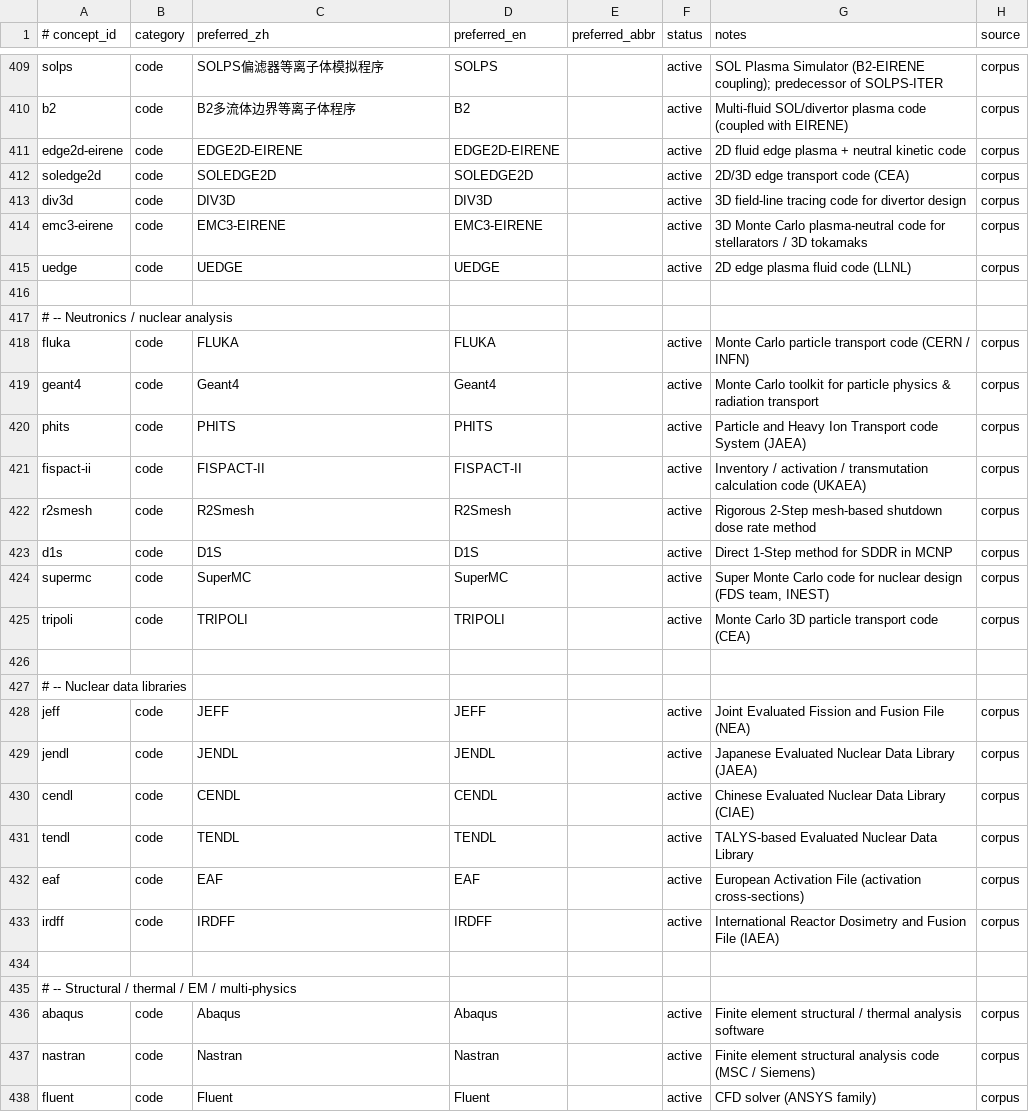
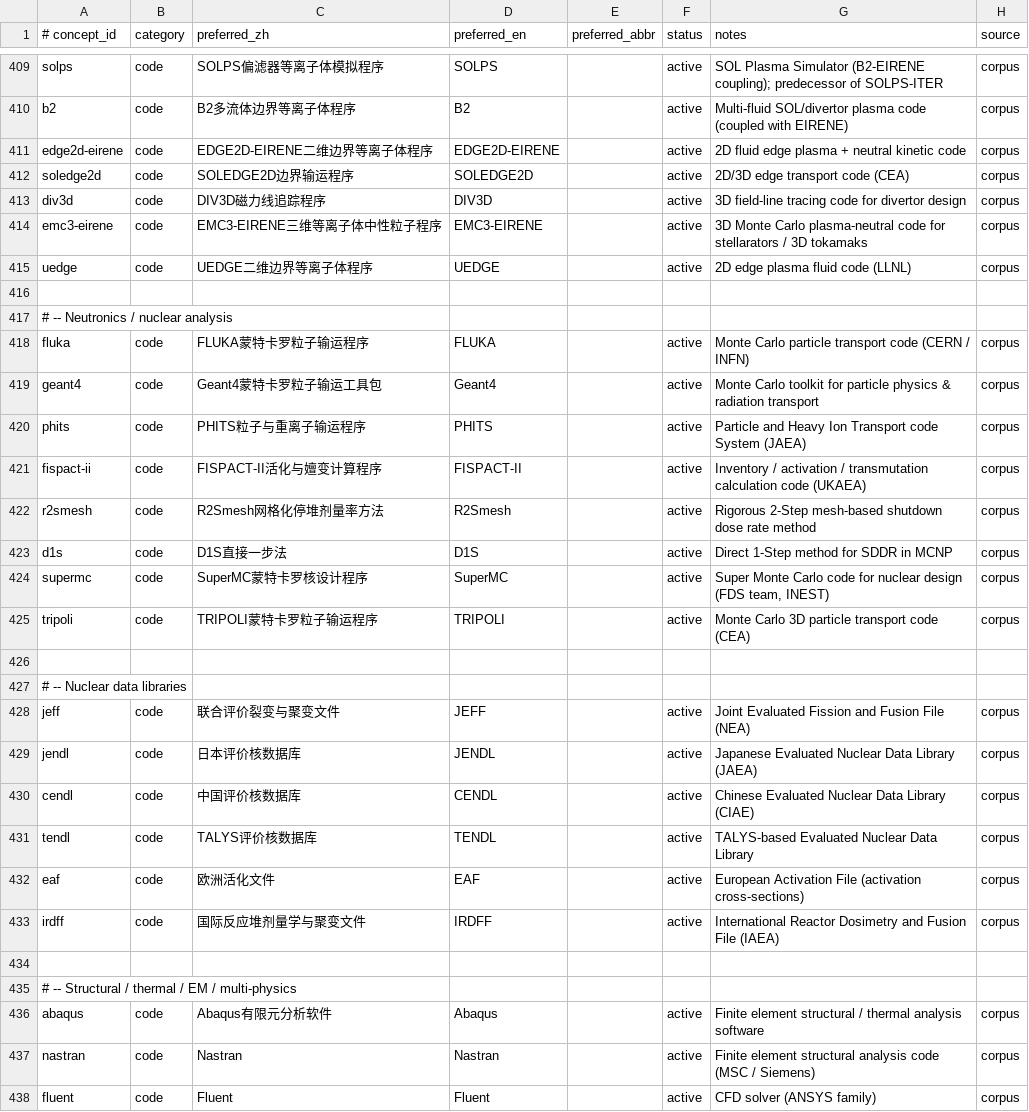
Before and after one commit to zxkjack123/fusion-terms, a TSV file: terms/registry/concepts.tsv, drawn as a sheet; only a part is shown, gaps mark what is left out.

Commit message:
feat(registry): add W3b preferred names batch-04 (#T-4973)

```diff
--- a/terms/registry/concepts.tsv
+++ b/terms/registry/concepts.tsv
@@ -410,28 +410,28 @@ solps	code	SOLPS偏滤器等离子体模拟程序	SOLPS		active	SOL Plasma Simul
 b2	code	B2多流体边界等离子体程序	B2		active	Multi-fluid SOL/divertor plasma code (coupled with EIRENE)	corpus
-edge2d-eirene	code	EDGE2D-EIRENE	EDGE2D-EIRENE		active	2D fluid edge plasma + neutral kinetic code	corpus
-soledge2d	code	SOLEDGE2D	SOLEDGE2D		active	2D/3D edge transport code (CEA)	corpus
-div3d	code	DIV3D	DIV3D		active	3D field-line tracing code for divertor design	corpus
-emc3-eirene	code	EMC3-EIRENE	EMC3-EIRENE		active	3D Monte Carlo plasma-neutral code for stellarators / 3D tokamaks	corpus
-uedge	code	UEDGE	UEDGE		active	2D edge plasma fluid code (LLNL)	corpus
+edge2d-eirene	code	EDGE2D-EIRENE二维边界等离子体程序	EDGE2D-EIRENE		active	2D fluid edge plasma + neutral kinetic code	corpus
+soledge2d	code	SOLEDGE2D边界输运程序	SOLEDGE2D		active	2D/3D edge transport code (CEA)	corpus
+div3d	code	DIV3D磁力线追踪程序	DIV3D		active	3D field-line tracing code for divertor design	corpus
+emc3-eirene	code	EMC3-EIRENE三维等离子体中性粒子程序	EMC3-EIRENE		active	3D Monte Carlo plasma-neutral code for stellarators / 3D tokamaks	corpus
+uedge	code	UEDGE二维边界等离子体程序	UEDGE		active	2D edge plasma fluid code (LLNL)	corpus
 
 # -- Neutronics / nuclear analysis
-fluka	code	FLUKA	FLUKA		active	Monte Carlo particle transport code (CERN / INFN)	corpus
-geant4	code	Geant4	Geant4		active	Monte Carlo toolkit for particle physics & radiation transport	corpus
-phits	code	PHITS	PHITS		active	Particle and Heavy Ion Transport code System (JAEA)	corpus
-fispact-ii	code	FISPACT-II	FISPACT-II		active	Inventory / activation / transmutation calculation code (UKAEA)	corpus
-r2smesh	code	R2Smesh	R2Smesh		active	Rigorous 2-Step mesh-based shutdown dose rate method	corpus
-d1s	code	D1S	D1S		active	Direct 1-Step method for SDDR in MCNP	corpus
-supermc	code	SuperMC	SuperMC		active	Super Monte Carlo code for nuclear design (FDS team, INEST)	corpus
-tripoli	code	TRIPOLI	TRIPOLI		active	Monte Carlo 3D particle transport code (CEA)	corpus
+fluka	code	FLUKA蒙特卡罗粒子输运程序	FLUKA		active	Monte Carlo particle transport code (CERN / INFN)	corpus
+geant4	code	Geant4蒙特卡罗粒子输运工具包	Geant4		active	Monte Carlo toolkit for particle physics & radiation transport	corpus
+phits	code	PHITS粒子与重离子输运程序	PHITS		active	Particle and Heavy Ion Transport code System (JAEA)	corpus
+fispact-ii	code	FISPACT-II活化与嬗变计算程序	FISPACT-II		active	Inventory / activation / transmutation calculation code (UKAEA)	corpus
+r2smesh	code	R2Smesh网格化停堆剂量率方法	R2Smesh		active	Rigorous 2-Step mesh-based shutdown dose rate method	corpus
+d1s	code	D1S直接一步法	D1S		active	Direct 1-Step method for SDDR in MCNP	corpus
+supermc	code	SuperMC蒙特卡罗核设计程序	SuperMC		active	Super Monte Carlo code for nuclear design (FDS team, INEST)	corpus
+tripoli	code	TRIPOLI蒙特卡罗粒子输运程序	TRIPOLI		active	Monte Carlo 3D particle transport code (CEA)	corpus
 
 # -- Nuclear data libraries
-jeff	code	JEFF	JEFF		active	Joint Evaluated Fission and Fusion File (NEA)	corpus
-jendl	code	JENDL	JENDL		active	Japanese Evaluated Nuclear Data Library (JAEA)	corpus
-cendl	code	CENDL	CENDL		active	Chinese Evaluated Nuclear Data Library (CIAE)	corpus
-tendl	code	TENDL	TENDL		active	TALYS-based Evaluated Nuclear Data Library	corpus
-eaf	code	EAF	EAF		active	European Activation File (activation cross-sections)	corpus
-irdff	code	IRDFF	IRDFF		active	International Reactor Dosimetry and Fusion File (IAEA)	corpus
+jeff	code	联合评价裂变与聚变文件	JEFF		active	Joint Evaluated Fission and Fusion File (NEA)	corpus
+jendl	code	日本评价核数据库	JENDL		active	Japanese Evaluated Nuclear Data Library (JAEA)	corpus
+cendl	code	中国评价核数据库	CENDL		active	Chinese Evaluated Nuclear Data Library (CIAE)	corpus
+tendl	code	TALYS评价核数据库	TENDL		active	TALYS-based Evaluated Nuclear Data Library	corpus
+eaf	code	欧洲活化文件	EAF		active	European Activation File (activation cross-sections)	corpus
+irdff	code	国际反应堆剂量学与聚变文件	IRDFF		active	International Reactor Dosimetry and Fusion File (IAEA)	corpus
 
 # -- Structural / thermal / EM / multi-physics
-abaqus	code	Abaqus	Abaqus		active	Finite element structural / thermal analysis software	corpus
+abaqus	code	Abaqus有限元分析软件	Abaqus		active	Finite element structural / thermal analysis software	corpus
 nastran	code	Nastran	Nastran		active	Finite element structural analysis code (MSC / Siemens)	corpus
```
